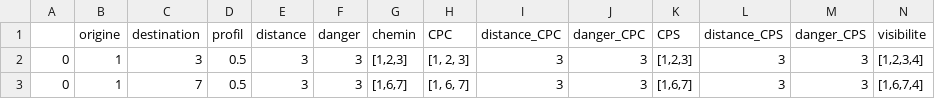
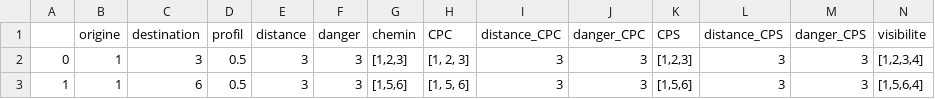
Before and after one commit to MatteoDoyen/Bicycle-Lane-Impact-Optimizer, a CSV file: unit_test/data_test/data_path_reduced.csv, drawn as a sheet.

```diff
--- a/unit_test/data_test/data_path_reduced.csv
+++ b/unit_test/data_test/data_path_reduced.csv
@@ -2,2 +2,2 @@
 0;1;3;0.5;3;3;[1,2,3];[1, 2, 3];3;3;[1,2,3];3;3;[1,2,3,4]
-0;1;7;0.5;3;3;[1,6,7];[1, 6, 7];3;3;[1,6,7];3;3;[1,6,7,4]
+1;1;6;0.5;3;3;[1,5,6];[1, 5, 6];3;3;[1,5,6];3;3;[1,5,6,4]
```
Also changed, not shown: 1 other file.
